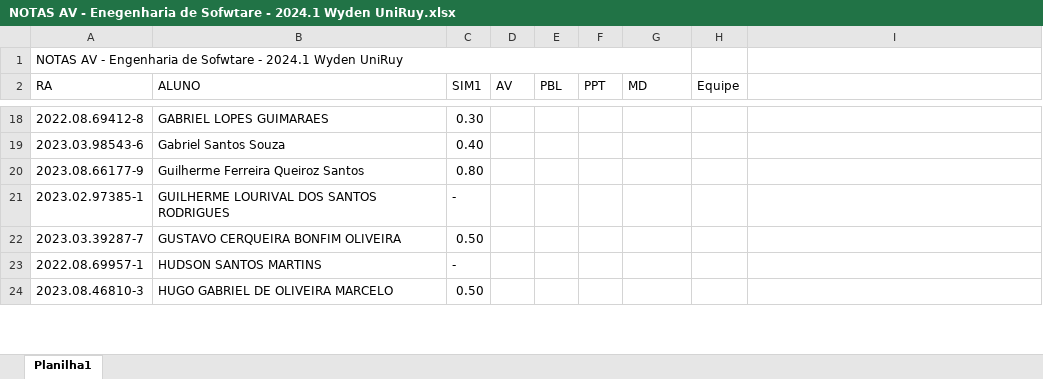
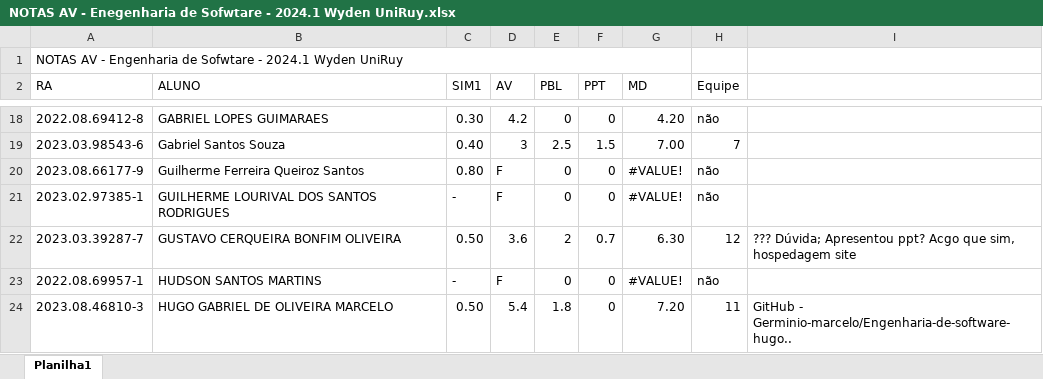
Before and after one commit to CloudEducationBrazil/WydenEngenhariaDeSoftware, an Excel workbook: 03 Assessments/NOTAS AV - Enegenharia de Sofwtare - 2024.1 Wyden UniRuy.xlsx, sheet Planilha1, drawn as a sheet; only a part is shown, gaps mark what is left out; values as stored, in another font and other column widths than the file's, no cell formats; the diff covers the shown part only; the diff names each change by its address in the sheet, - before the commit and + after, or states it on an @@ line.

Commit message:
AV Engen de Sofwtare ...... 08Jun2024

```diff
--- a/03 Assessments/NOTAS AV - Enegenharia de Sofwtare - 2024.1 Wyden UniRuy.xlsx (sheet Planilha1)
+++ b/03 Assessments/NOTAS AV - Enegenharia de Sofwtare - 2024.1 Wyden UniRuy.xlsx (sheet Planilha1)
-D18 (AV): (empty)
+D18 (AV): 4.2
-E18 (PBL): (empty)
+E18 (PBL): 0
-F18 (PPT): (empty)
+F18 (PPT): 0
-G18 (MD): (empty)
+G18 (MD): 4.20
-H18 (Equipe): (empty)
+H18 (Equipe): não
-D19 (AV): (empty)
+D19 (AV): 3
-E19 (PBL): (empty)
+E19 (PBL): 2.5
-F19 (PPT): (empty)
+F19 (PPT): 1.5
-G19 (MD): (empty)
+G19 (MD): 7.00
-H19 (Equipe): (empty)
+H19 (Equipe): 7
-D20:D21 (AV): (empty)
+D20:D21 (AV): F
-E20:E21 (PBL): (empty)
+E20:E21 (PBL): 0
-F20:F21 (PPT): (empty)
+F20:F21 (PPT): 0
-G20:G21 (MD): (empty)
+G20:G21 (MD): #VALUE!
-H20:H21 (Equipe): (empty)
+H20:H21 (Equipe): não
-D22 (AV): (empty)
+D22 (AV): 3.6
-E22 (PBL): (empty)
+E22 (PBL): 2
-F22 (PPT): (empty)
+F22 (PPT): 0.7
-G22 (MD): (empty)
+G22 (MD): 6.30
-H22 (Equipe): (empty)
+H22 (Equipe): 12
-I22: (empty)
+I22: ??? Dúvida; Apresentou ppt? Acgo que sim, hospedagem site
-D23 (AV): (empty)
+D23 (AV): F
-E23 (PBL): (empty)
+E23 (PBL): 0
-F23:F24 (PPT): (empty)
+F23:F24 (PPT): 0
-G23 (MD): (empty)
+G23 (MD): #VALUE!
-H23 (Equipe): (empty)
+H23 (Equipe): não
-D24 (AV): (empty)
+D24 (AV): 5.4
-E24 (PBL): (empty)
+E24 (PBL): 1.8
-G24 (MD): (empty)
+G24 (MD): 7.20
-H24 (Equipe): (empty)
+H24 (Equipe): 11
-I24: (empty)
+I24: GitHub - Germinio-marcelo/Engenharia-de-software-hugo..
```
Also changed, not shown: 169 edited cells elsewhere in this sheet, cell formats, 5 other files.
